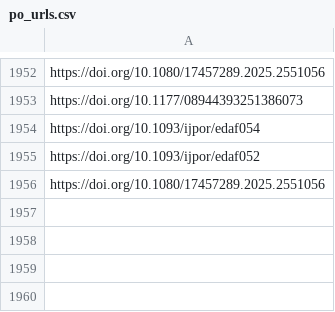
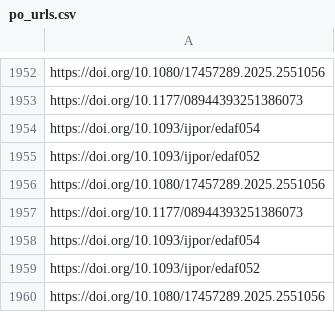
Before and after one commit to jacob-long/picnic, a CSV file: memory/po_urls.csv, drawn as a sheet; only a part is shown, gaps mark what is left out; the diff names each change by its address in the sheet, - before the commit and + after, or states it on an @@ line.

```diff
--- a/memory/po_urls.csv
+++ b/memory/po_urls.csv
+row 1957: https://doi.org/10.1177/08944393251386073
+row 1958: https://doi.org/10.1093/ijpor/edaf054
+row 1959: https://doi.org/10.1093/ijpor/edaf052
+row 1960: https://doi.org/10.1080/17457289.2025.2551056
```
Also changed, not shown: memory/communication_urls.csv, memory/politics_urls.csv, 11 other files.
